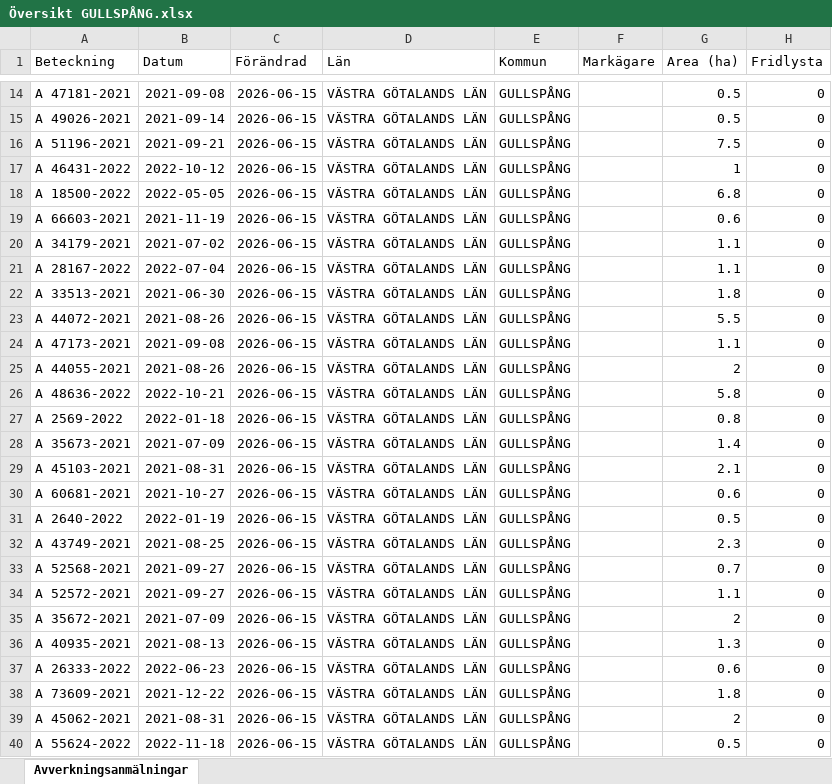
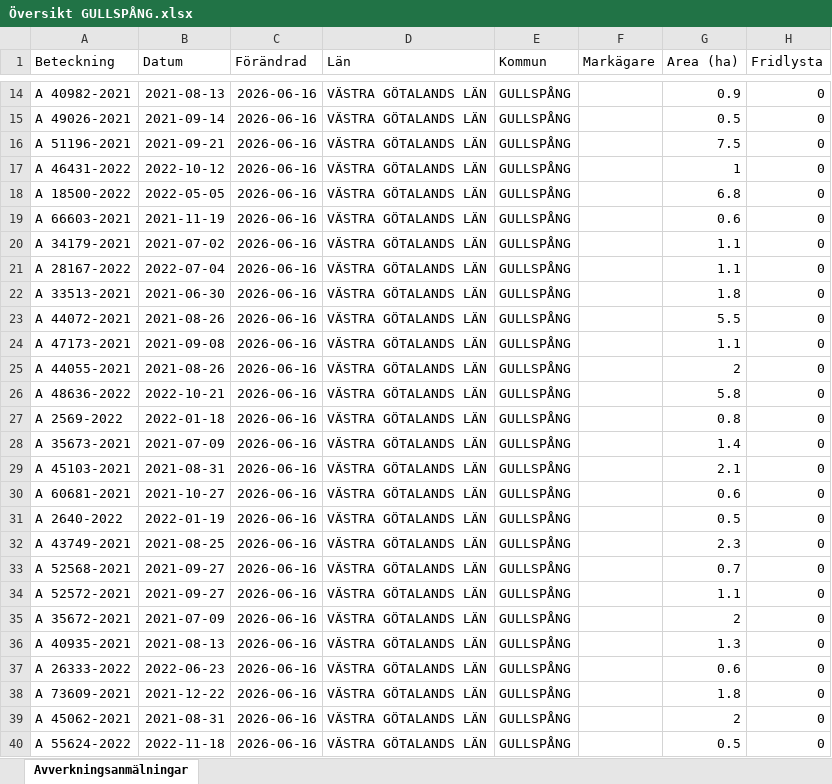
Before and after one commit to klasma/Logging_1447, an Excel workbook: Översikt GULLSPÅNG.xlsx, sheet Avverkningsanmälningar, drawn as a sheet; only a part is shown, gaps mark what is left out; values as stored, in another font and other column widths than the file's, no borders; the diff covers the shown part only; the diff names each change by its address in the sheet, - before the commit and + after, or states it on an @@ line.

```diff
--- a/Översikt GULLSPÅNG.xlsx (sheet Avverkningsanmälningar)
+++ b/Översikt GULLSPÅNG.xlsx (sheet Avverkningsanmälningar)
-A14 (Beteckning): A 47181-2021
+A14 (Beteckning): A 40982-2021
-B14 (Datum): 2021-09-08
+B14 (Datum): 2021-08-13
-C14:C40 (Förändrad): 2026-06-15
+C14:C40 (Förändrad): 2026-06-16
-G14 (Area (ha)): 0.5
+G14 (Area (ha)): 0.9
```
Also changed, not shown: 884 edited cells elsewhere in this sheet, artfynd/A 12709-2025 artfynd.xlsx, artfynd/A 2637-2022 artfynd.xlsx, 47 other files.
